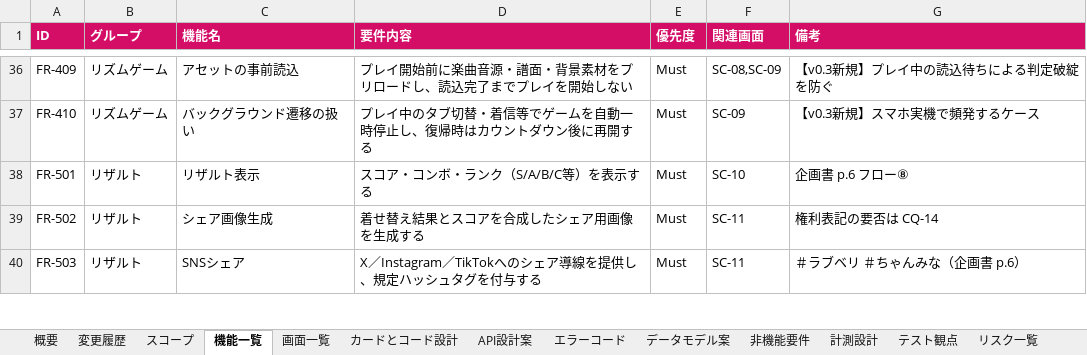
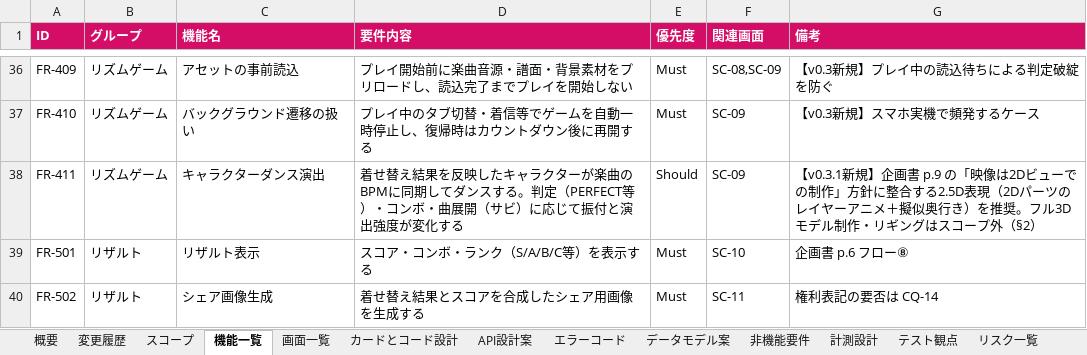
Before and after one commit to RyoheiOsaka-yellow/test_test_UIX, an Excel workbook: GEKI/GEKI_要件定義書_v0.3.xlsx, sheet 機能一覧, drawn as a sheet; only a part is shown, gaps mark what is left out; the shorter side is filled out with more unchanged rows; values as stored, in another font and other column widths than the file's, no borders; the diff names each change by its address in the sheet, - before the commit and + after, or states it on an @@ line.

```diff
--- a/GEKI/GEKI_要件定義書_v0.3.xlsx (sheet 機能一覧)
+++ b/GEKI/GEKI_要件定義書_v0.3.xlsx (sheet 機能一覧)
+row 38: FR-411 | リズムゲーム | キャラクターダンス演出 | 着せ替え結果を反映したキャラクターが楽曲のBPMに同期してダンスする。判定（PERFECT等）・コンボ・曲展開（サビ）に応じて振付と演出強度が変化する | Should | SC-09 | 【v0.3.1新規】企画書 p.9 の「映像は2Dビューでの制作」方針に整合する2.5D表現（2Dパーツのレイヤーアニメ＋擬似奥行き）を推奨。フル3Dモデル制作・リギングはスコープ外（§2）
```
Also changed, not shown: sheet スコープ, sheet 変更履歴, sheet 概要, 2 other files.
